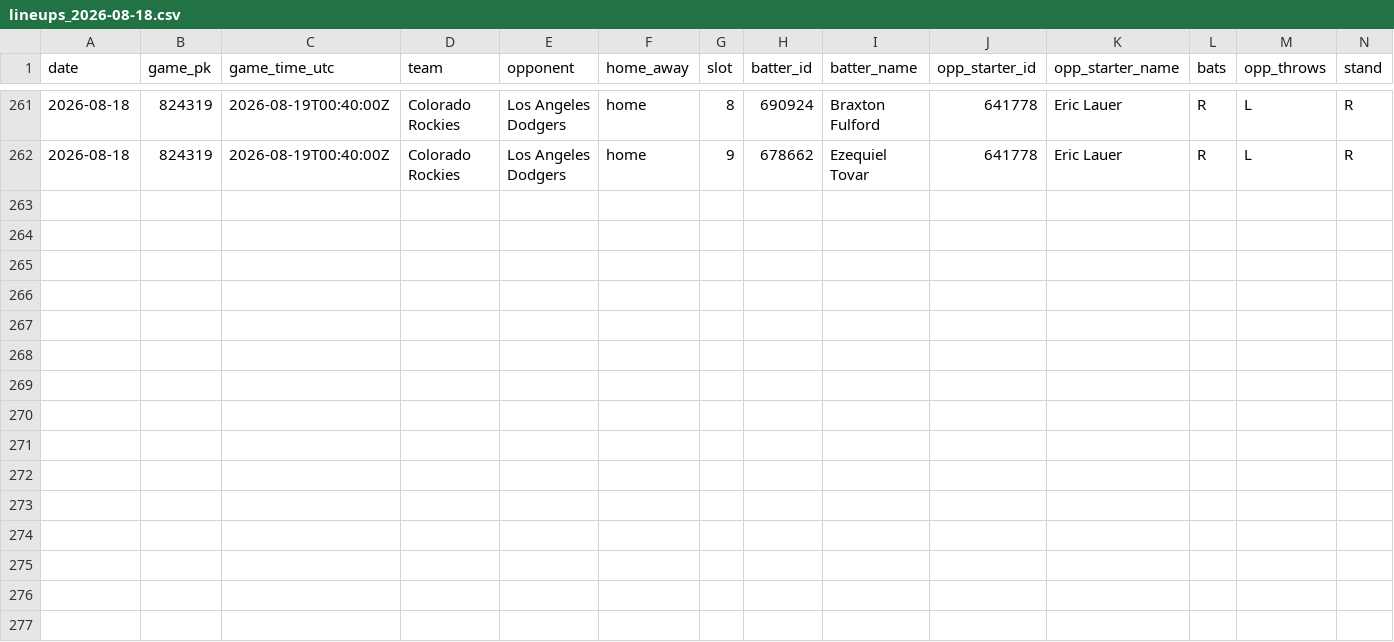
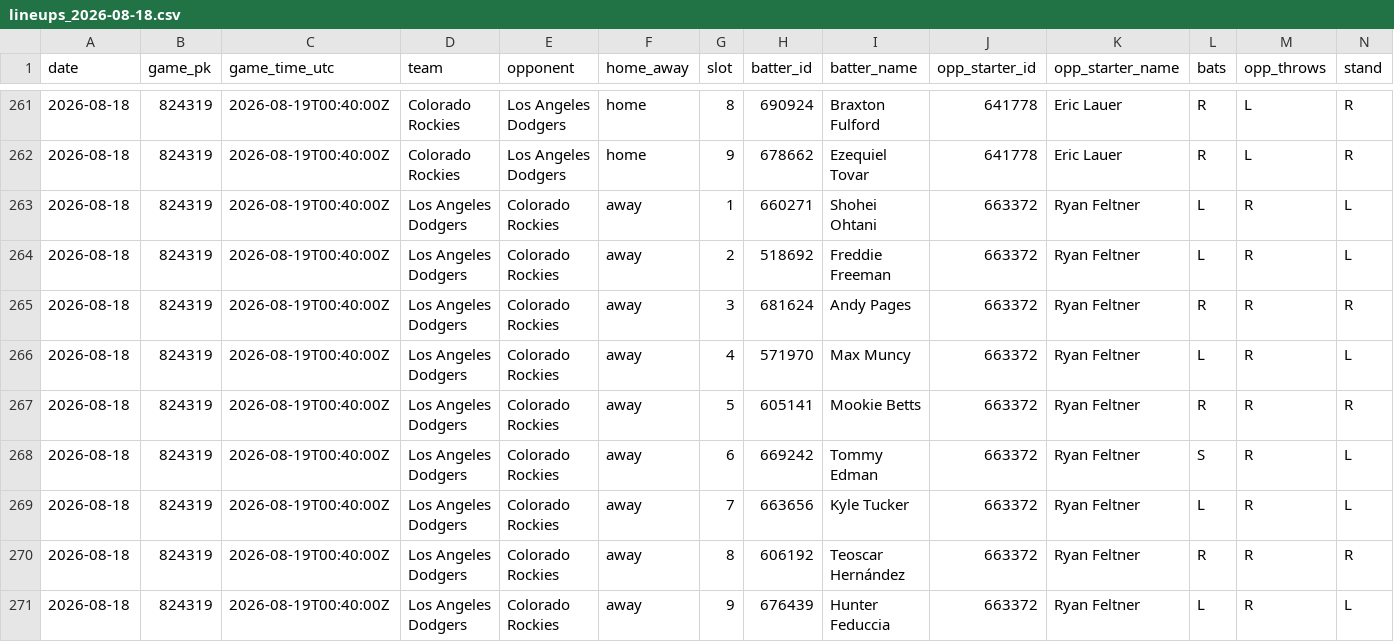
Before and after one commit to mtdewrocks/sports-analytics, a CSV file: backend/data/mlb/lineups_2026-08-18.csv, drawn as a sheet; only a part is shown, gaps mark what is left out.

```diff
--- a/backend/data/mlb/lineups_2026-08-18.csv
+++ b/backend/data/mlb/lineups_2026-08-18.csv
@@ -262 +262,10 @@ date,game_pk,game_time_utc,team,opponent,home_away,slot,batter_id,batter_name,op
 2026-08-18,824319,2026-08-19T00:40:00Z,Colorado Rockies,Los Angeles Dodgers,home,9,678662,Ezequiel Tovar,641778,Eric Lauer,R,L,R
+2026-08-18,824319,2026-08-19T00:40:00Z,Los Angeles Dodgers,Colorado Rockies,away,1,660271,Shohei Ohtani,663372,Ryan Feltner,L,R,L
+2026-08-18,824319,2026-08-19T00:40:00Z,Los Angeles Dodgers,Colorado Rockies,away,2,518692,Freddie Freeman,663372,Ryan Feltner,L,R,L
+2026-08-18,824319,2026-08-19T00:40:00Z,Los Angeles Dodgers,Colorado Rockies,away,3,681624,Andy Pages,663372,Ryan Feltner,R,R,R
+2026-08-18,824319,2026-08-19T00:40:00Z,Los Angeles Dodgers,Colorado Rockies,away,4,571970,Max Muncy,663372,Ryan Feltner,L,R,L
+2026-08-18,824319,2026-08-19T00:40:00Z,Los Angeles Dodgers,Colorado Rockies,away,5,605141,Mookie Betts,663372,Ryan Feltner,R,R,R
+2026-08-18,824319,2026-08-19T00:40:00Z,Los Angeles Dodgers,Colorado Rockies,away,6,669242,Tommy Edman,663372,Ryan Feltner,S,R,L
+2026-08-18,824319,2026-08-19T00:40:00Z,Los Angeles Dodgers,Colorado Rockies,away,7,663656,Kyle Tucker,663372,Ryan Feltner,L,R,L
+2026-08-18,824319,2026-08-19T00:40:00Z,Los Angeles Dodgers,Colorado Rockies,away,8,606192,Teoscar Hernández,663372,Ryan Feltner,R,R,R
+2026-08-18,824319,2026-08-19T00:40:00Z,Los Angeles Dodgers,Colorado Rockies,away,9,676439,Hunter Feduccia,663372,Ryan Feltner,L,R,L
```
Also changed, not shown: 1 other file.
